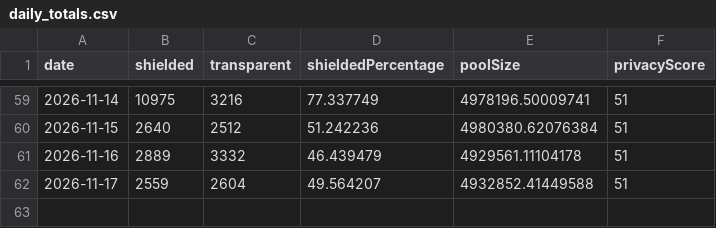
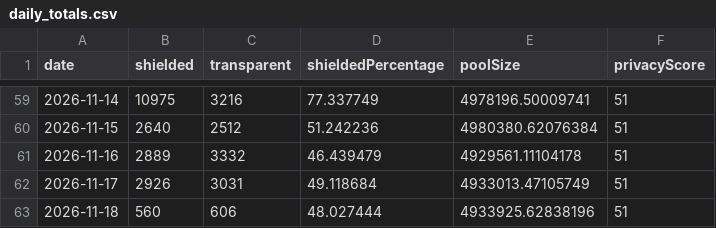
Before and after one commit to kellyonchain/zec-flow-digest, a CSV file: data/daily_totals.csv, drawn as a sheet; only a part is shown, gaps mark what is left out.

```diff
--- a/data/daily_totals.csv
+++ b/data/daily_totals.csv
@@ -61,2 +61,3 @@ date,shielded,transparent,shieldedPercentage,poolSize,privacyScore
 2026-11-16,2889,3332,46.439479,4929561.11104178,51
-2026-11-17,2559,2604,49.564207,4932852.41449588,51
+2026-11-17,2926,3031,49.118684,4933013.47105749,51
+2026-11-18,560,606,48.027444,4933925.62838196,51
```
Also changed, not shown: data/pool_snapshots.csv.
